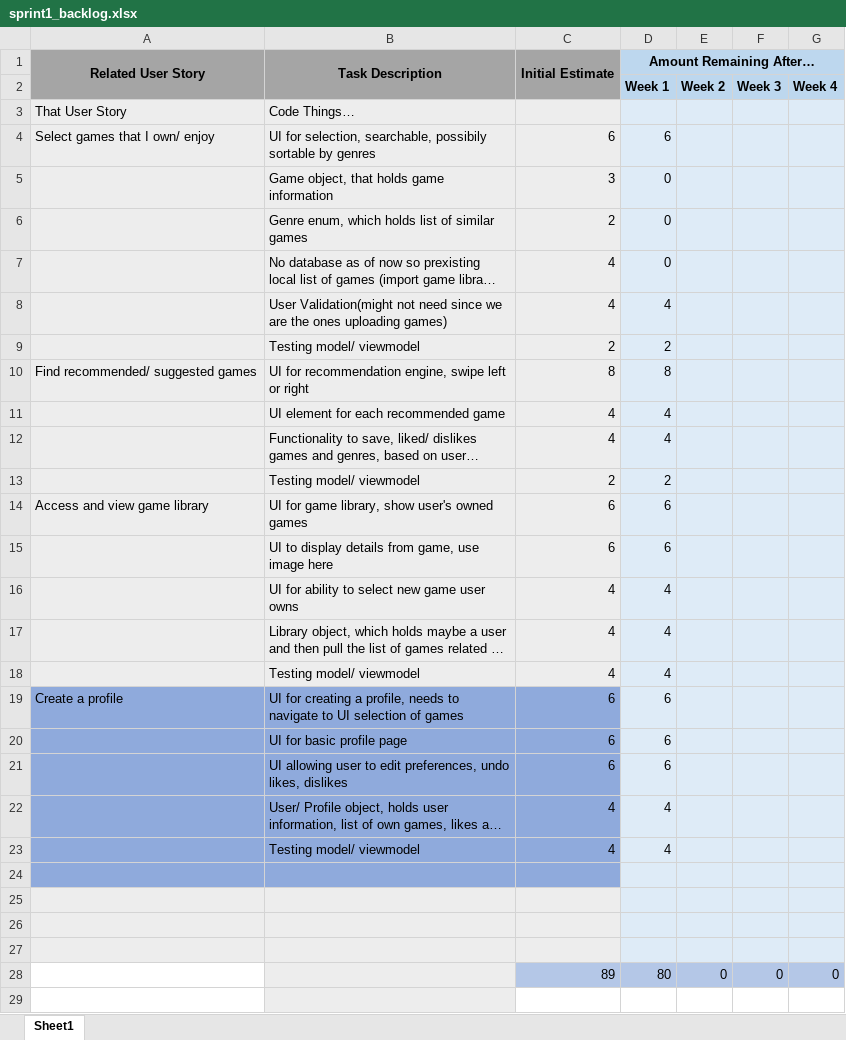
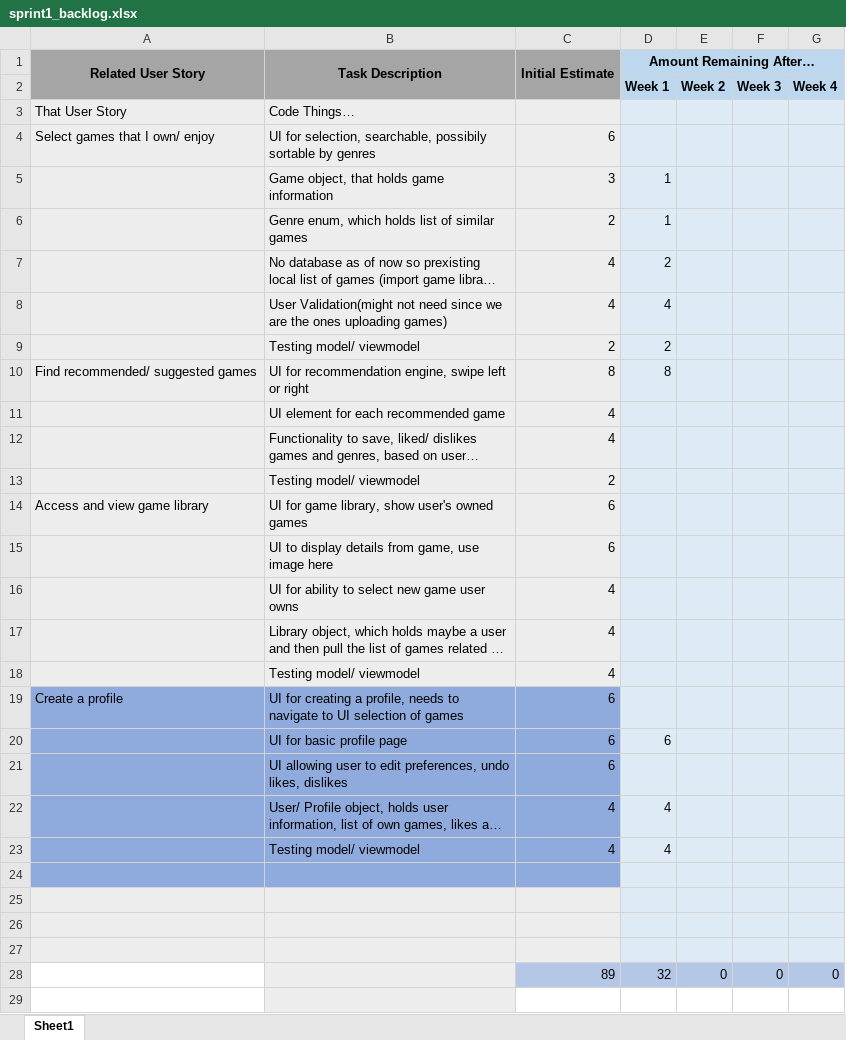
Before and after one commit to 0Gaines0/UWG-SE2-Group5-Myst, an Excel workbook: sprints/sprint1/sprint1_backlog.xlsx, sheet Sheet1, drawn as a sheet; only a part is shown; long unchanged cells end in …; values as stored, in another font and other column widths than the file's, no borders; charts and pictures not drawn; the diff names each change by its address in the sheet, - before the commit and + after, or states it on an @@ line.

Commit message:
Updated sprint 1 chart

```diff
--- a/sprints/sprint1/sprint1_backlog.xlsx (sheet Sheet1)
+++ b/sprints/sprint1/sprint1_backlog.xlsx (sheet Sheet1)
-D4 (Amount Remaining After…): 6
+D4 (Amount Remaining After…): (empty)
-D5:D6 (Amount Remaining After…): 0
+D5:D6 (Amount Remaining After…): 1
-D7 (Amount Remaining After…): 0
+D7 (Amount Remaining After…): 2
-D11:D12 (Amount Remaining After…): 4
+D11:D12 (Amount Remaining After…): (empty)
-D13 (Amount Remaining After…): 2
+D13 (Amount Remaining After…): (empty)
-D14:D15 (Amount Remaining After…): 6
+D14:D15 (Amount Remaining After…): (empty)
-D16:D18 (Amount Remaining After…): 4
+D16:D18 (Amount Remaining After…): (empty)
-D19 (Amount Remaining After…): 6
+D19 (Amount Remaining After…): (empty)
-D21 (Amount Remaining After…): 6
+D21 (Amount Remaining After…): (empty)
-D28 (Amount Remaining After…): 80
+D28 (Amount Remaining After…): 32
```
Also changed, not shown: charts or pictures.
